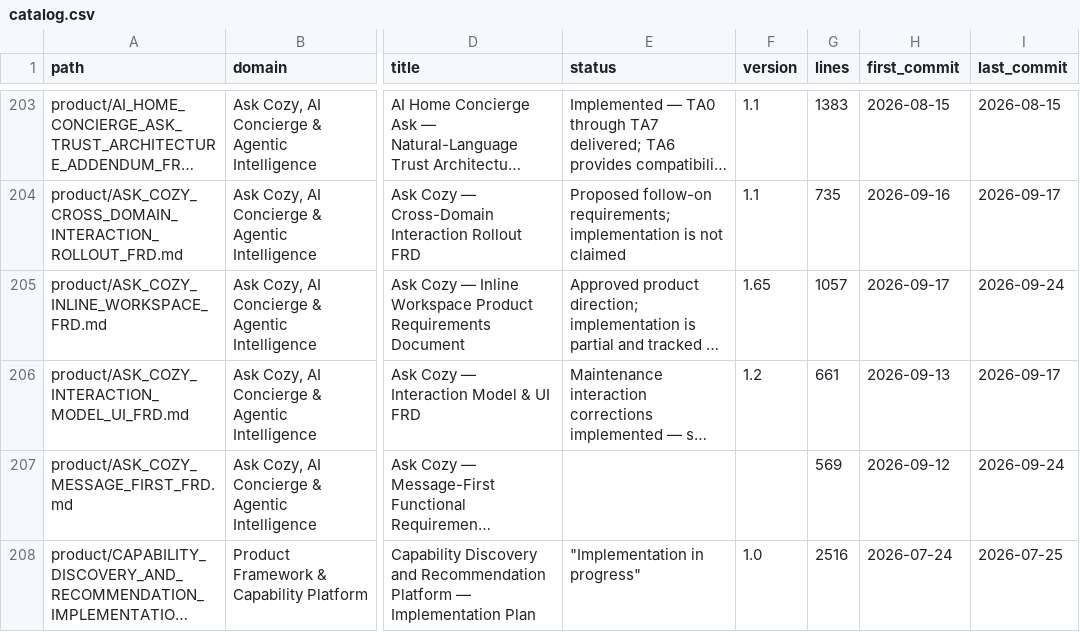
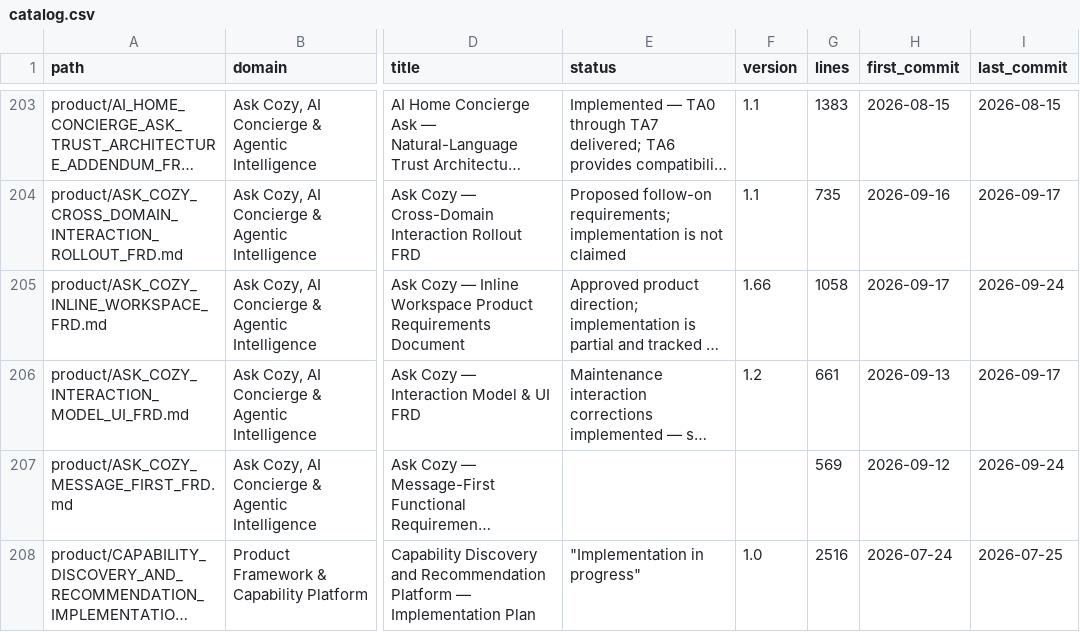
Before and after one commit to madhuboyin/contract-to-cozy1, a CSV file: docs/library/catalog.csv, drawn as a sheet; only a part is shown, gaps mark what is left out; long unchanged cells end in …; the diff names each change by its address in the sheet, - before the commit and + after, or states it on an @@ line.

```diff
--- a/docs/library/catalog.csv
+++ b/docs/library/catalog.csv
-F205 (version): 1.65
+F205 (version): 1.66
-G205 (lines): 1057
+G205 (lines): 1058
```
Also changed, not shown: 5 other files.
